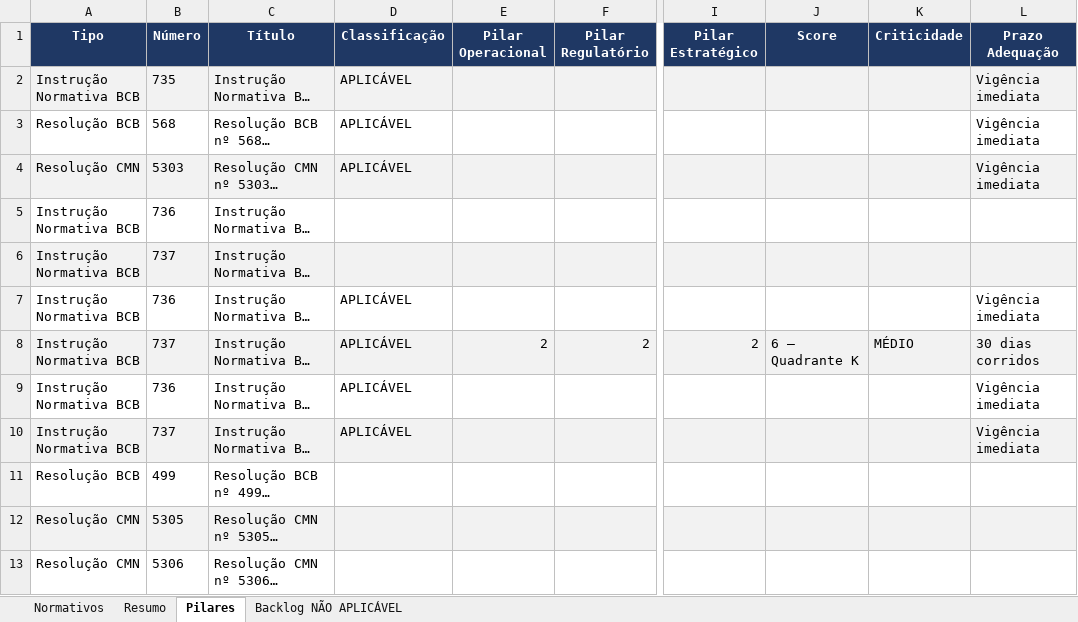
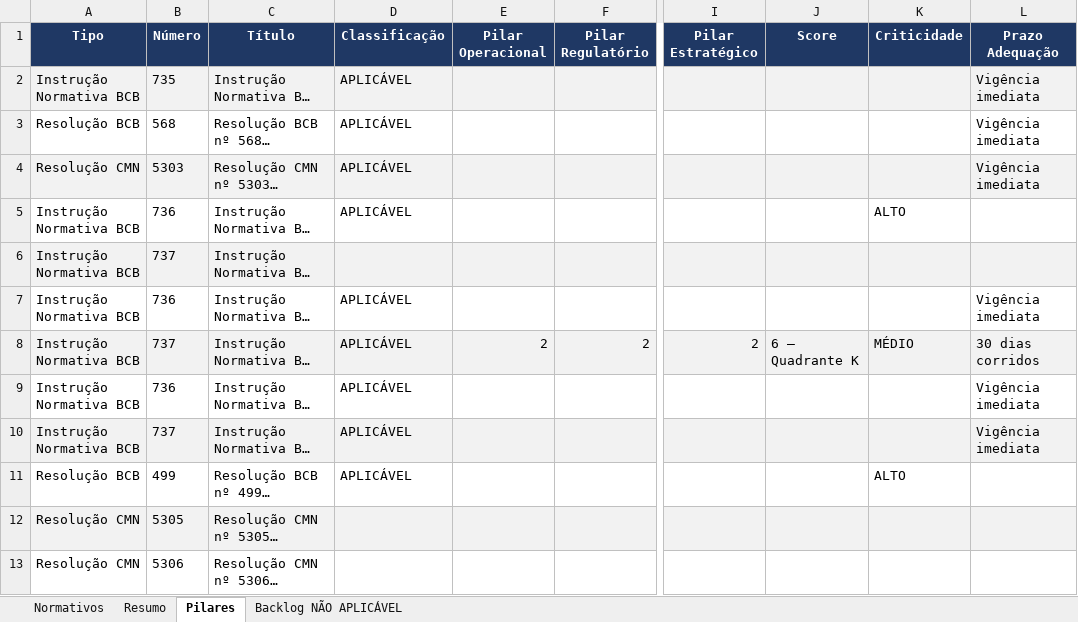
Before and after one commit to giovannabatistutti-ctrl/normativos_md, an Excel workbook: planilha/normativos_radar.xlsx, sheet Pilares, drawn as a sheet; only a part is shown, gaps mark what is left out; long unchanged cells end in …; values as stored, in another font and other column widths than the file's, no borders; the diff names each change by its address in the sheet, - before the commit and + after, or states it on an @@ line.

```diff
--- a/planilha/normativos_radar.xlsx (sheet Pilares)
+++ b/planilha/normativos_radar.xlsx (sheet Pilares)
-D5 (Classificação): (empty)
+D5 (Classificação): APLICÁVEL
-K5 (Criticidade): (empty)
+K5 (Criticidade): ALTO
-D11 (Classificação): (empty)
+D11 (Classificação): APLICÁVEL
-K11 (Criticidade): (empty)
+K11 (Criticidade): ALTO
```
Also changed, not shown: sheet Normativos, sheet Resumo.
